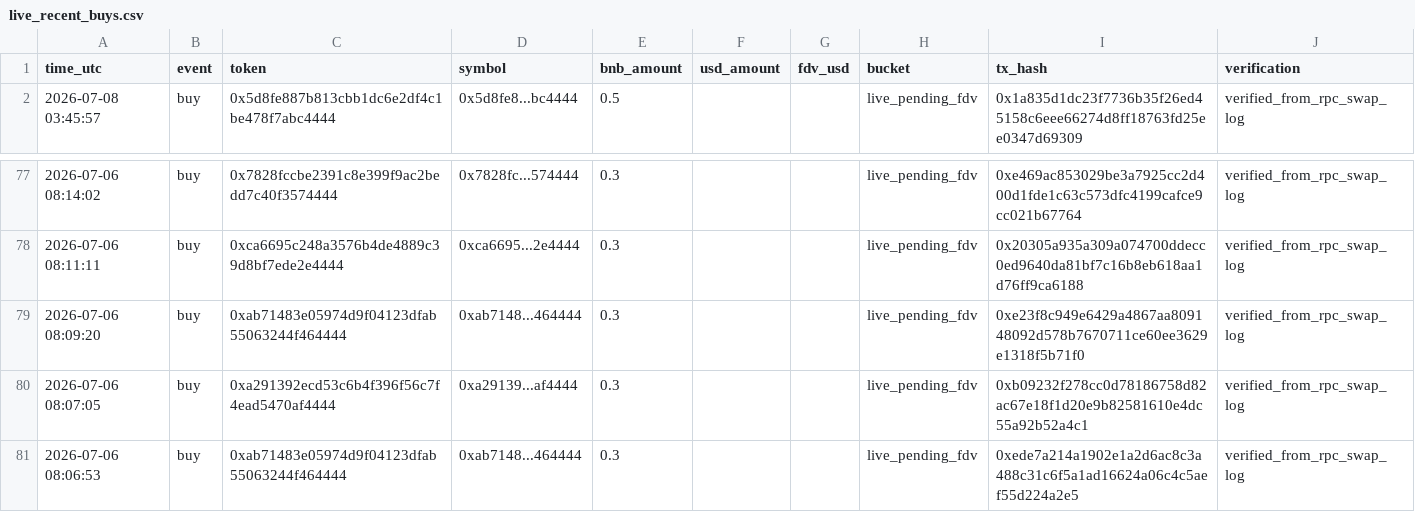
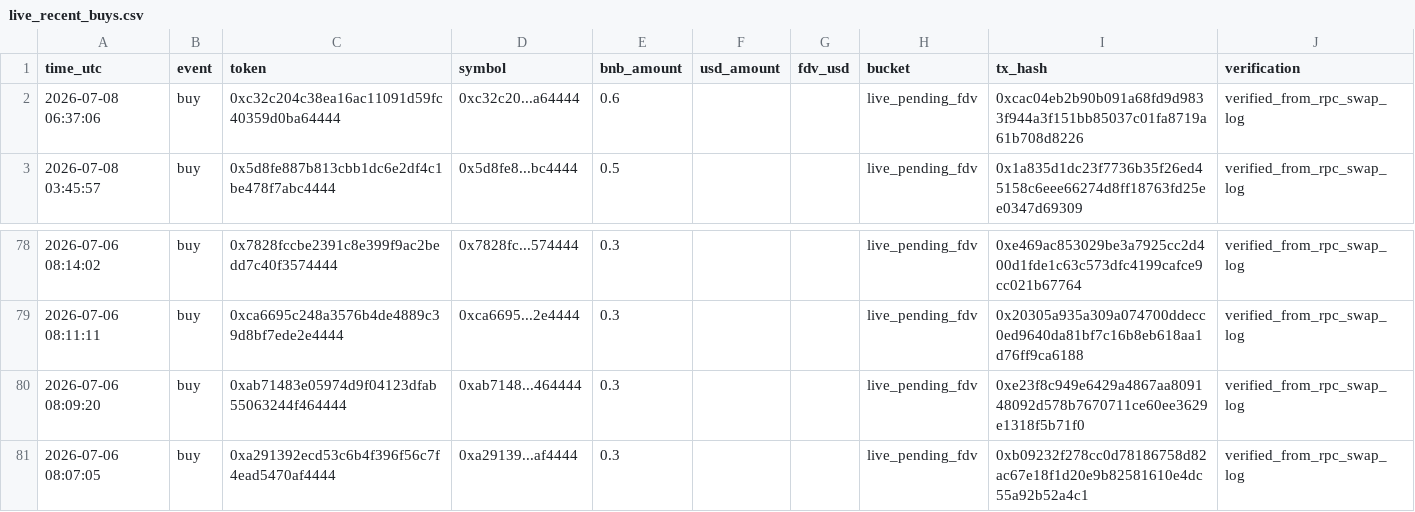
Before and after one commit to hahahakang/bsc-fourmeme-analysis-live, a CSV file: data/live_recent_buys.csv, drawn as a sheet; only a part is shown, gaps mark what is left out.

```diff
--- a/data/live_recent_buys.csv
+++ b/data/live_recent_buys.csv
@@ -1,2 +1,3 @@
 time_utc,event,token,symbol,bnb_amount,usd_amount,fdv_usd,bucket,tx_hash,verification
+2026-07-08 06:37:06,buy,0xc32c204c38ea16ac11091d59fc40359d0ba64444,0xc32c20...a64444,0.6,,,live_pending_fdv,0xcac04eb2b90b091a68fd9d9833f944a3f151bb85037c01fa8719a61b708d8226,verified_from_rpc_swap_log
 2026-07-08 03:45:57,buy,0x5d8fe887b813cbb1dc6e2df4c1be478f7abc4444,0x5d8fe8...bc4444,0.5,,,live_pending_fdv,0x1a835d1dc23f7736b35f26ed45158c6eee66274d8ff18763fd25ee0347d69309,verified_from_rpc_swap_log
@@ -80,2 +81 @@ time_utc,event,token,symbol,bnb_amount,usd_amount,fdv_usd,bucket,tx_hash,verific
 2026-07-06 08:07:05,buy,0xa291392ecd53c6b4f396f56c7f4ead5470af4444,0xa29139...af4444,0.3,,,live_pending_fdv,0xb09232f278cc0d78186758d82ac67e18f1d20e9b82581610e4dc55a92b52a4c1,verified_from_rpc_swap_log
-2026-07-06 08:06:53,buy,0xab71483e05974d9f04123dfab55063244f464444,0xab7148...464444,0.3,,,live_pending_fdv,0xede7a214a1902e1a2d6ac8c3a488c31c6f5a1ad16624a06c4c5aef55d224a2e5,verified_from_rpc_swap_log
```
Also changed, not shown: data/live_events.csv, data/live_recent_positions.csv, 5 other files.
